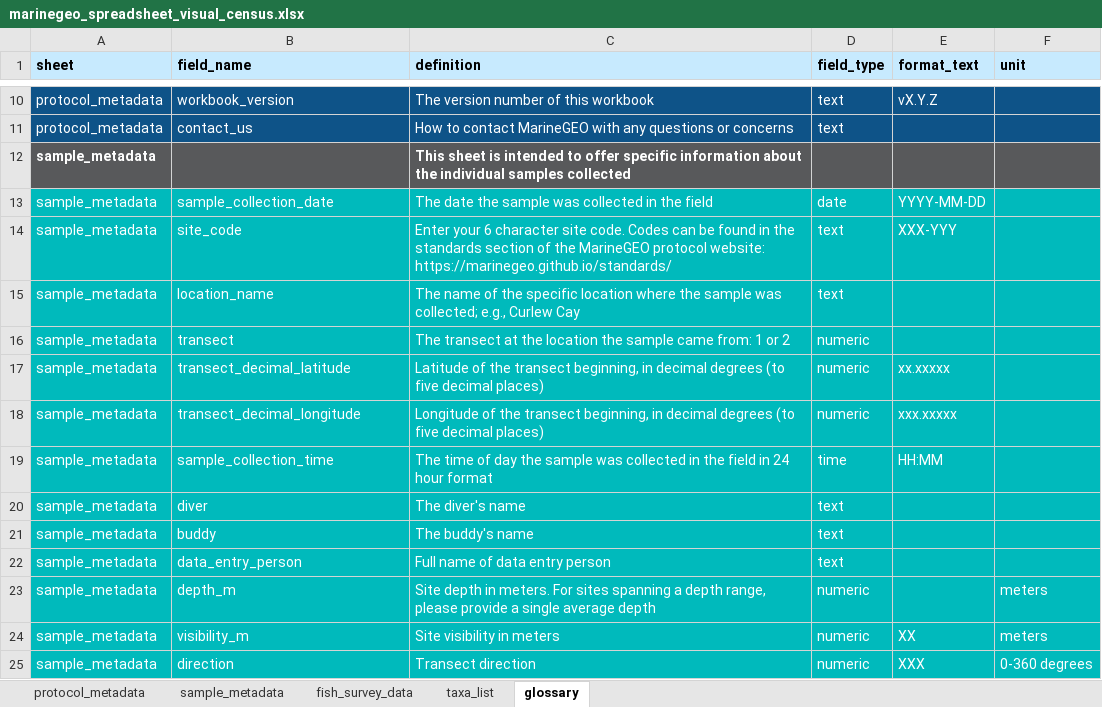
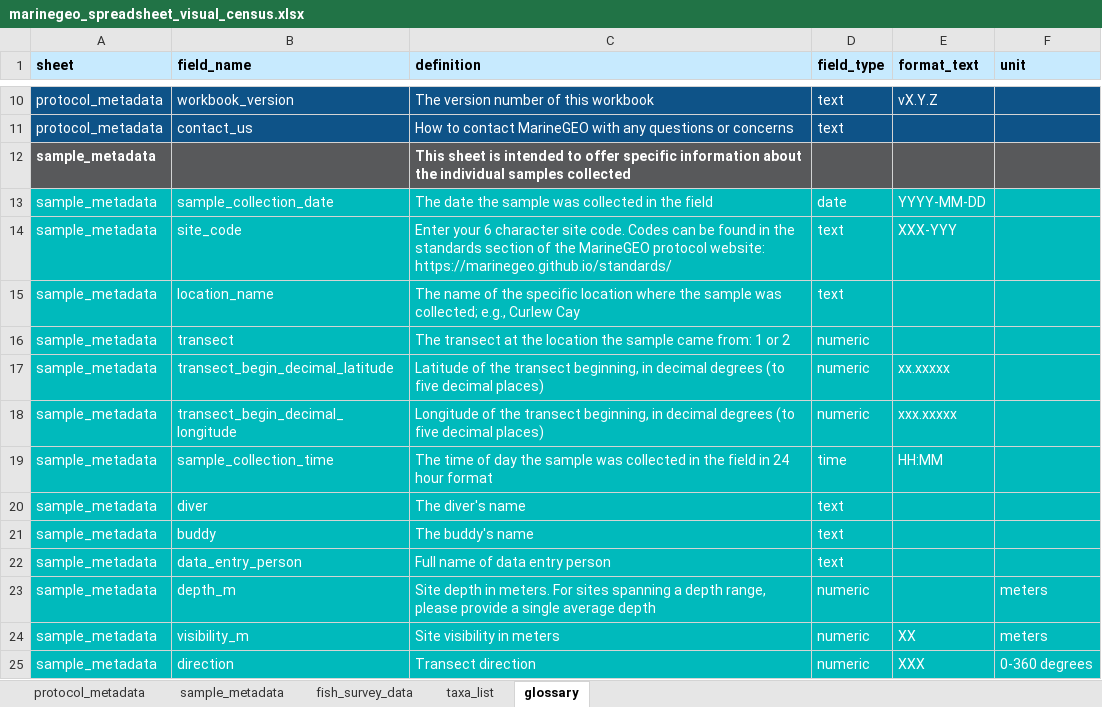
Before and after one commit to MarineGEO/protocols, an Excel workbook: spreadsheets_final/marinegeo_spreadsheet_visual_census.xlsx, sheet glossary, drawn as a sheet; only a part is shown, gaps mark what is left out; values as stored, in another font and other column widths than the file's, no borders; conditional formats not drawn; the diff names each change by its address in the sheet, - before the commit and + after, or states it on an @@ line.

Commit message:
rename coordinate attributes for visual census spreadsheet

```diff
--- a/spreadsheets_final/marinegeo_spreadsheet_visual_census.xlsx (sheet glossary)
+++ b/spreadsheets_final/marinegeo_spreadsheet_visual_census.xlsx (sheet glossary)
-B17 (field_name): transect_decimal_latitude
+B17 (field_name): transect_begin_decimal_latitude
-B18 (field_name): transect_decimal_longitude
+B18 (field_name): transect_begin_decimal_longitude
```
Also changed, not shown: sheet sample_metadata, spreadsheets_final/marinegeo_spreadsheet_seagrass_shoots.xlsx.
